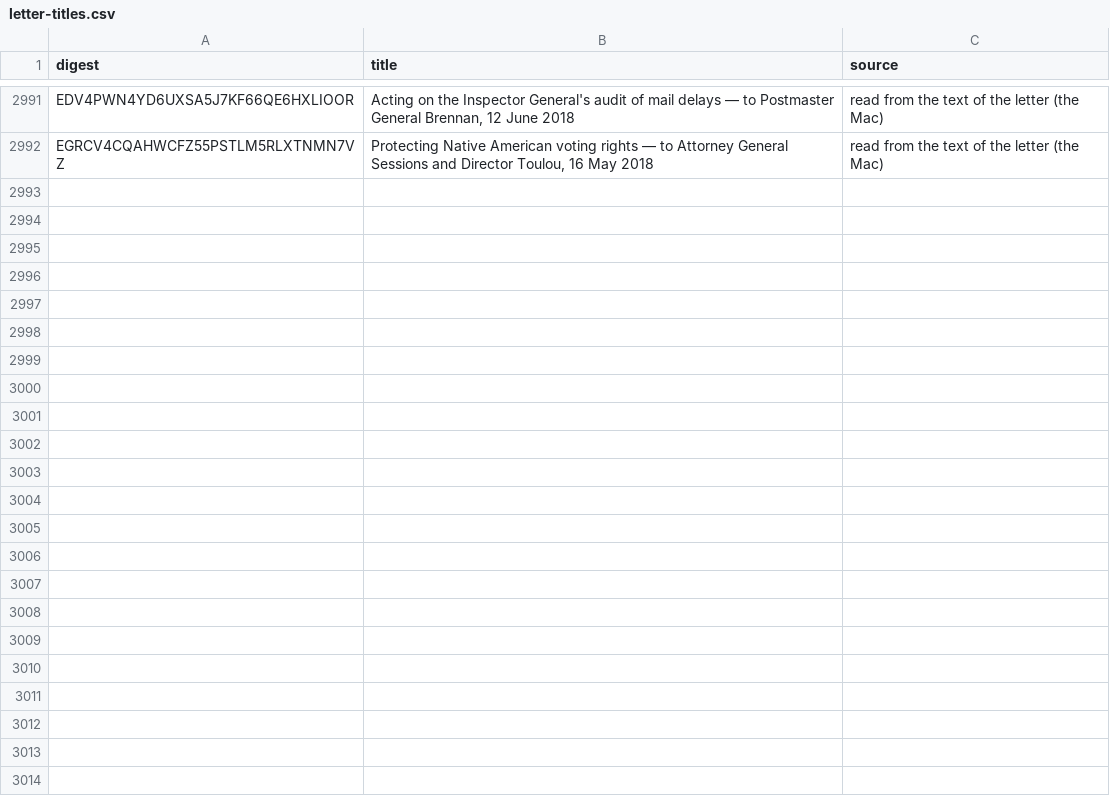
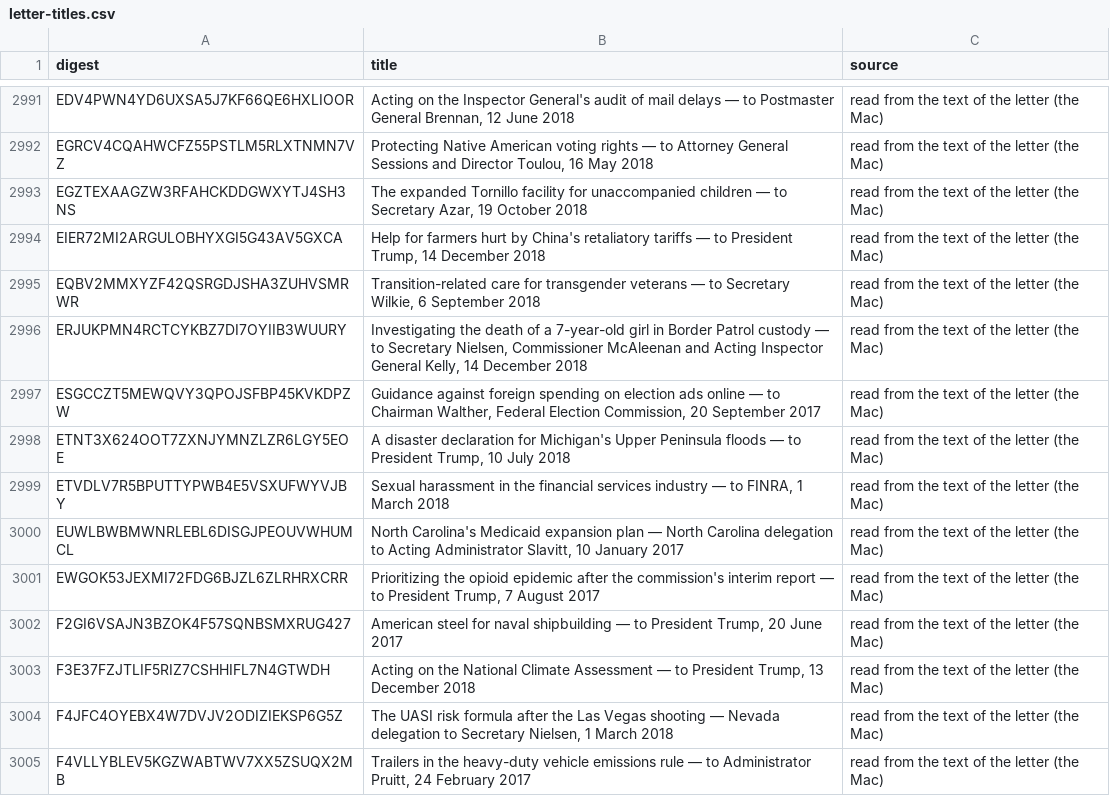
Before and after one commit to Robin-IA/Congressional-Letters-Dev, a CSV file: vocabulary/letter-titles.csv, drawn as a sheet; only a part is shown, gaps mark what is left out; the diff covers the shown part only.

```diff
--- a/vocabulary/letter-titles.csv
+++ b/vocabulary/letter-titles.csv
@@ -2992 +2992,14 @@ EDV4PWN4YD6UXSA5J7KF66QE6HXLIOOR,"Acting on the Inspector General's audit of mai
 EGRCV4CQAHWCFZ55PSTLM5RLXTNMN7VZ,"Protecting Native American voting rights — to Attorney General Sessions and Director Toulou, 16 May 2018",read from the text of the letter (the Mac)
+EGZTEXAAGZW3RFAHCKDDGWXYTJ4SH3NS,"The expanded Tornillo facility for unaccompanied children — to Secretary Azar, 19 October 2018",read from the text of the letter (the Mac)
+EIER72MI2ARGULOBHYXGI5G43AV5GXCA,"Help for farmers hurt by China's retaliatory tariffs — to President Trump, 14 December 2018",read from the text of the letter (the Mac)
+EQBV2MMXYZF42QSRGDJSHA3ZUHVSMRWR,"Transition-related care for transgender veterans — to Secretary Wilkie, 6 September 2018",read from the text of the letter (the Mac)
+ERJUKPMN4RCTCYKBZ7DI7OYIIB3WUURY,"Investigating the death of a 7-year-old girl in Border Patrol custody — to Secretary Nielsen, Commissioner McAleenan and Acting Inspector General Kelly, 14 December 2018",read from the text of the letter (the Mac)
+ESGCCZT5MEWQVY3QPOJSFBP45KVKDPZW,"Guidance against foreign spending on election ads online — to Chairman Walther, Federal Election Commission, 20 September 2017",read from the text of the letter (the Mac)
+ETNT3X624OOT7ZXNJYMNZLZR6LGY5EOE,"A disaster declaration for Michigan's Upper Peninsula floods — to President Trump, 10 July 2018",read from the text of the letter (the Mac)
+ETVDLV7R5BPUTTYPWB4E5VSXUFWYVJBY,"Sexual harassment in the financial services industry — to FINRA, 1 March 2018",read from the text of the letter (the Mac)
+EUWLBWBMWNRLEBL6DISGJPEOUVWHUMCL,"North Carolina's Medicaid expansion plan — North Carolina delegation to Acting Administrator Slavitt, 10 January 2017",read from the text of the letter (the Mac)
+EWGOK53JEXMI72FDG6BJZL6ZLRHRXCRR,"Prioritizing the opioid epidemic after the commission's interim report — to President Trump, 7 August 2017",read from the text of the letter (the Mac)
+F2GI6VSAJN3BZOK4F57SQNBSMXRUG427,"American steel for naval shipbuilding — to President Trump, 20 June 2017",read from the text of the letter (the Mac)
+F3E37FZJTLIF5RIZ7CSHHIFL7N4GTWDH,"Acting on the National Climate Assessment — to President Trump, 13 December 2018",read from the text of the letter (the Mac)
+F4JFC4OYEBX4W7DVJV2ODIZIEKSP6G5Z,"The UASI risk formula after the Las Vegas shooting — Nevada delegation to Secretary Nielsen, 1 March 2018",read from the text of the letter (the Mac)
+F4VLLYBLEV5KGZWABTWV7XX5ZSUQX2MB,"Trailers in the heavy-duty vehicle emissions rule — to Administrator Pruitt, 24 February 2017",read from the text of the letter (the Mac)
```
Also changed, not shown: 12 added rows elsewhere in this file, vocabulary/letter-dates.csv, vocabulary/letter-topics.csv, 1 other file.
